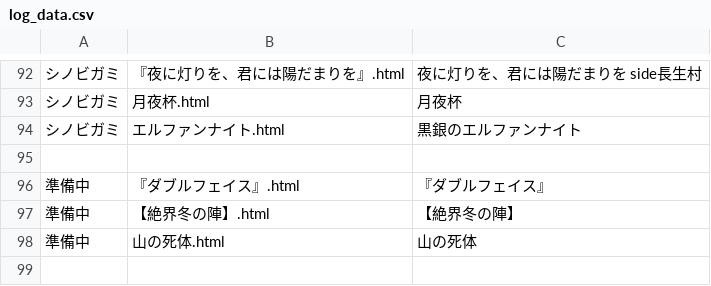
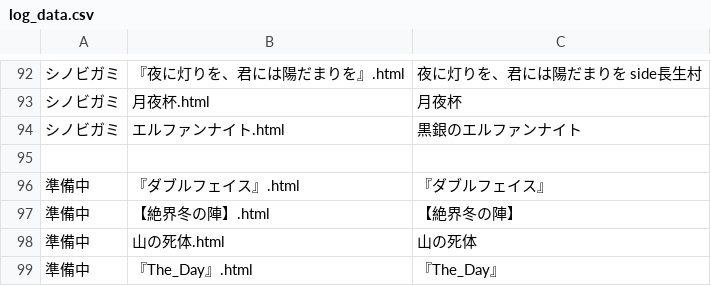
Before and after one commit to akaneyua/trpg_log, a CSV file: log_html/log_data.csv, drawn as a sheet; only a part is shown, gaps mark what is left out; the diff names each change by its address in the sheet, - before the commit and + after, or states it on an @@ line.

Commit message:
Add files via upload

```diff
--- a/log_html/log_data.csv
+++ b/log_html/log_data.csv
+row 99: 準備中 | 『The_Day』.html | 『The_Day』
```
